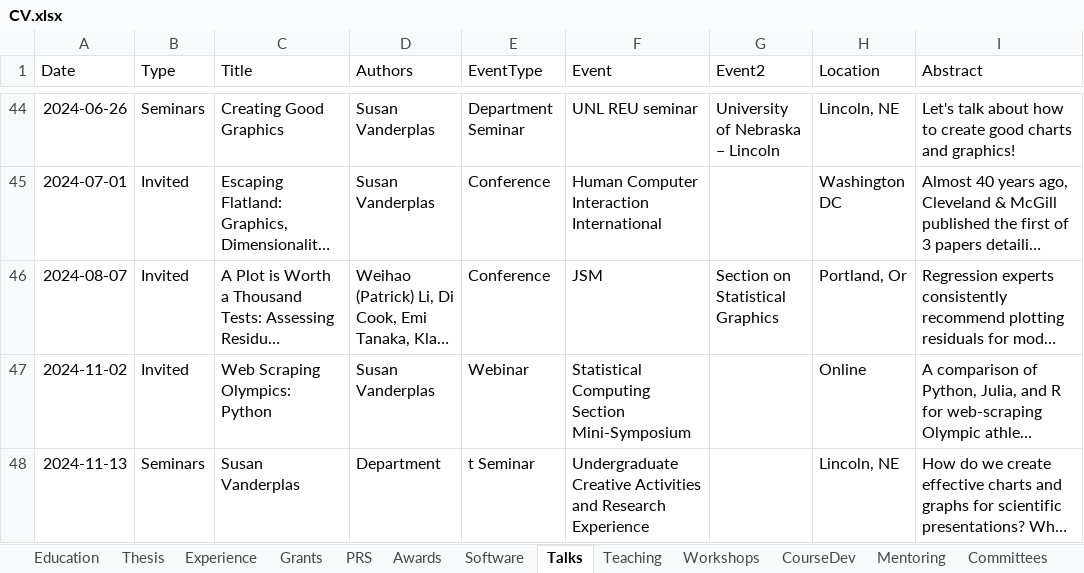
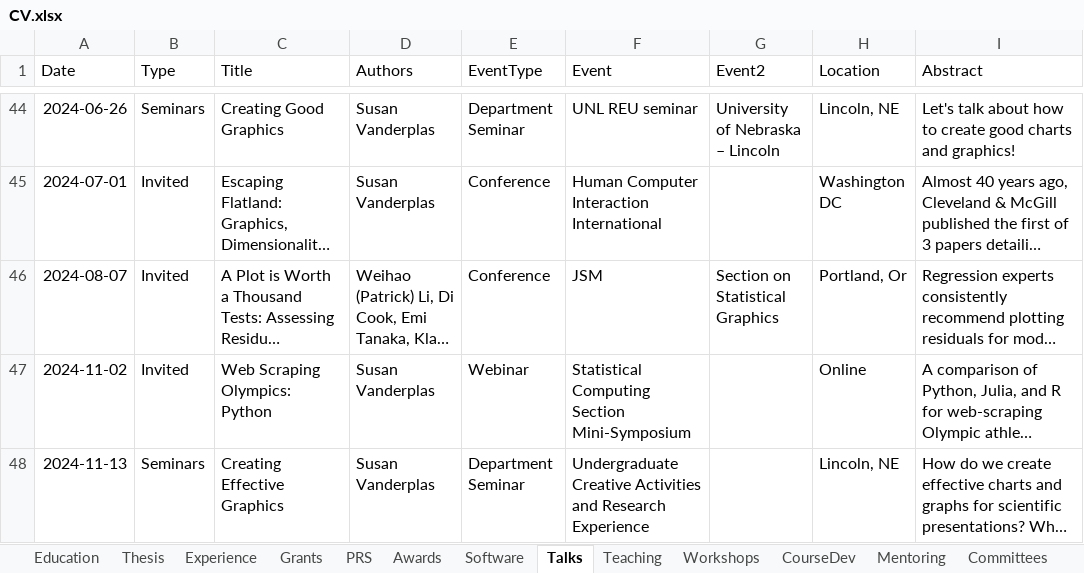
Before and after one commit to srvanderplas/cv-data, an Excel workbook: CV.xlsx, sheet Talks, drawn as a sheet; only a part is shown, gaps mark what is left out; long unchanged cells end in …; values as stored, in another font and other column widths than the file's, no borders; the diff names each change by its address in the sheet, - before the commit and + after, or states it on an @@ line.

Commit message:
Fix talk title

```diff
--- a/CV.xlsx (sheet Talks)
+++ b/CV.xlsx (sheet Talks)
-C48 (Title): Susan Vanderplas
+C48 (Title): Creating Effective Graphics
-D48 (Authors): Department
+D48 (Authors): Susan Vanderplas
-E48 (EventType): t Seminar
+E48 (EventType): Department Seminar
```
